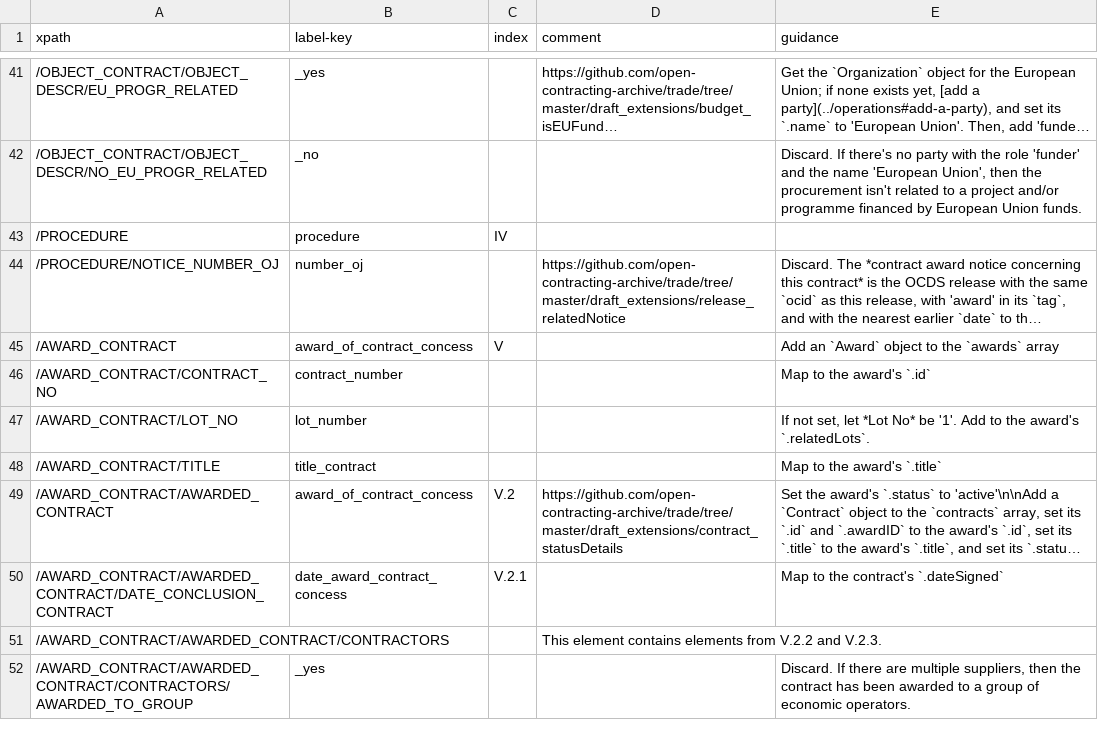
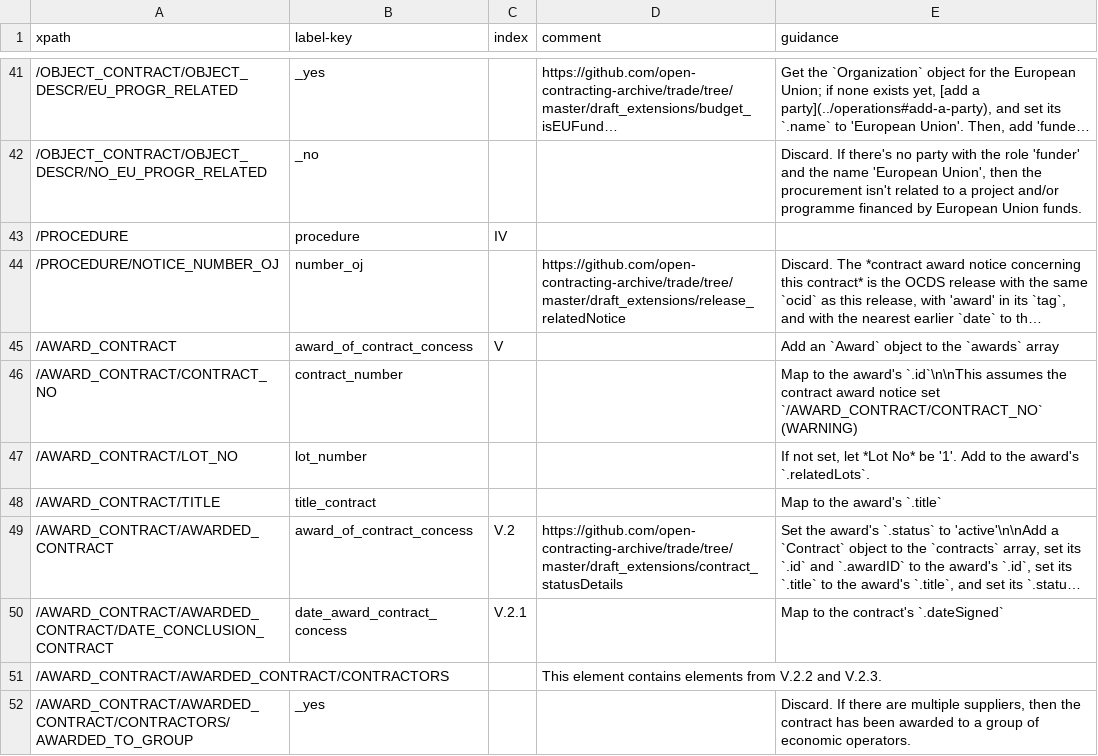
Before and after one commit to open-contracting/european-union-support, a CSV file: output/mapping/F20_2014.csv, drawn as a sheet; only a part is shown, gaps mark what is left out; long unchanged cells end in ….

Commit message:
F20: The mapping assumes that /AWARD_CONTRACT/CONTRACT_NO is consistent set across forms

```diff
--- a/output/mapping/F20_2014.csv
+++ b/output/mapping/F20_2014.csv
@@ -45,3 +45,3 @@ xpath,label-key,index,comment,guidance
 /AWARD_CONTRACT,award_of_contract_concess,V,,Add an `Award` object to the `awards` array
-/AWARD_CONTRACT/CONTRACT_NO,contract_number,,,Map to the award's `.id`
+/AWARD_CONTRACT/CONTRACT_NO,contract_number,,,Map to the award's `.id`\n\nThis assumes the contract award notice set `/AWARD_CONTRACT/CONTRACT_NO` (WARNING)
 /AWARD_CONTRACT/LOT_NO,lot_number,,,"If not set, let *Lot No* be '1'. Add to the award's `.relatedLots`."
```
